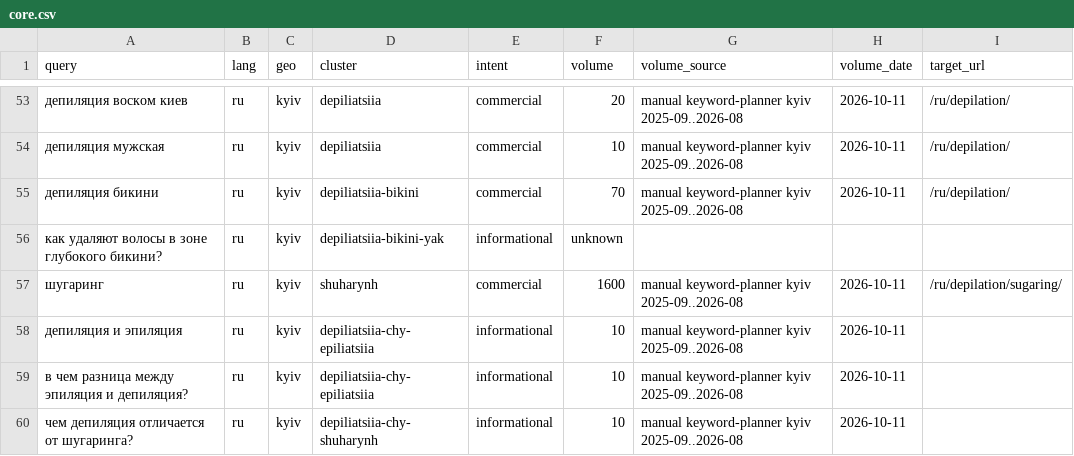
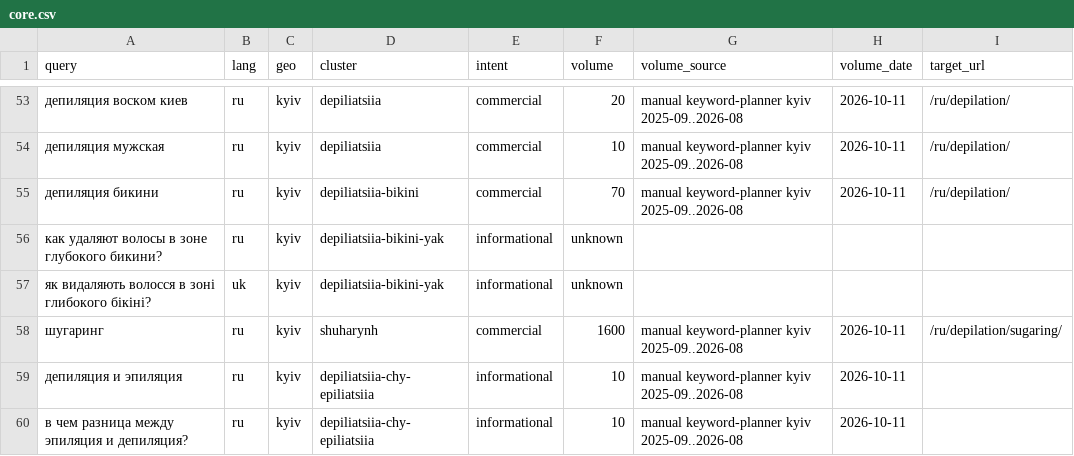
Before and after one commit to nofikoff/test-lada-kiev-ua, a CSV file: docs/seo/core.csv, drawn as a sheet; only a part is shown, gaps mark what is left out; the shorter side is filled out with more unchanged rows; the diff names each change by its address in the sheet, - before the commit and + after, or states it on an @@ line.

Commit message:
feat(guide): publish the deep bikini guide in Ukrainian
Step 1 of docs/plans/2026-11-19-guide-uk-ru-translations.md (ADR-030):
bikini-depilation existed in Russian only and drew 293 Search Console
impressions in 2026-08-19 … 2026-11-16, the most of any guide page.
- src/content/guide/uk/depilation/bikini.md: translation of the ru text;
  every claim keeps its row in the shared guide-sources.md section.
- docs/seo/core.csv: the uk query, volume unknown.
- docs/seo/map.md: uk page row and its three edges.
- tests/support/site.ts: uk entry, both locales; GUIDE_QUERIES and
  HUB_FORBIDDEN for uk.
- docs/specs/page-head.md, public/llms.txt: the uk version.

```diff
--- a/docs/seo/core.csv
+++ b/docs/seo/core.csv
+row 57: як видаляють волосся в зоні глибокого бікіні? | uk | kyiv | depiliatsiia-bikini-yak | informational | unknown
```
Also changed, not shown: 5 other files.
